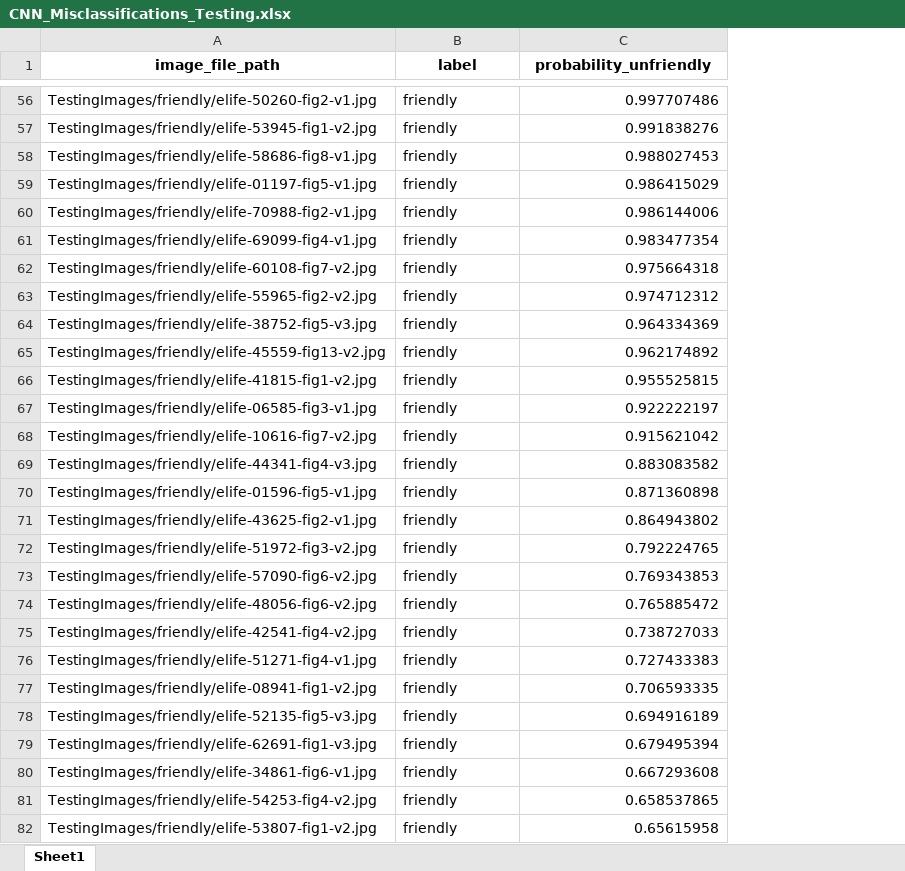
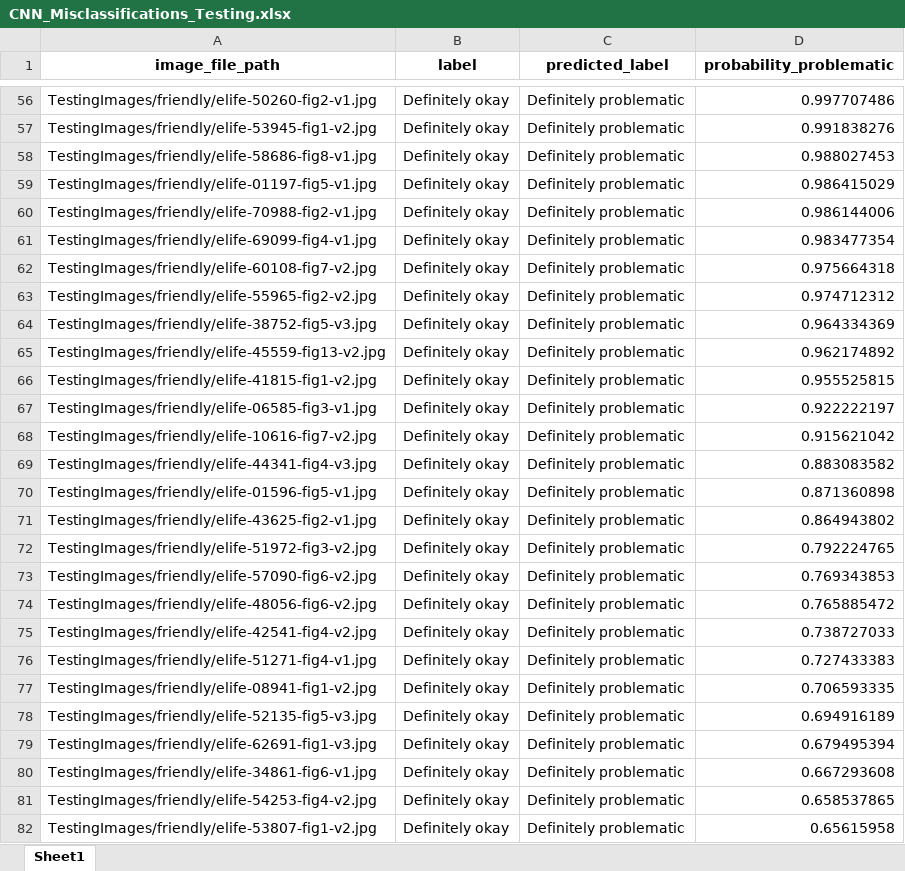
Before and after one commit to srp33/bio_image_colorblindness, an Excel workbook: CNN_Misclassifications_Testing.xlsx, sheet Sheet1, drawn as a sheet; only a part is shown, gaps mark what is left out; values as stored, in another font and other column widths than the file's, no borders; addresses are those after the commit; the diff covers the shown part only; the diff names each change by its address in the sheet, - before the commit and + after, or states it on an @@ line.

```diff
--- a/CNN_Misclassifications_Testing.xlsx (sheet Sheet1)
+++ b/CNN_Misclassifications_Testing.xlsx (sheet Sheet1)
+column C (predicted_label), rows 56-82: all Definitely problematic
-D1: probability_unfriendly
+D1: probability_problematic
-B56:B82 (label): friendly
+B56:B82 (label): Definitely okay
```
Also changed, not shown: 65 edited cells elsewhere in this sheet, 9 other files.
